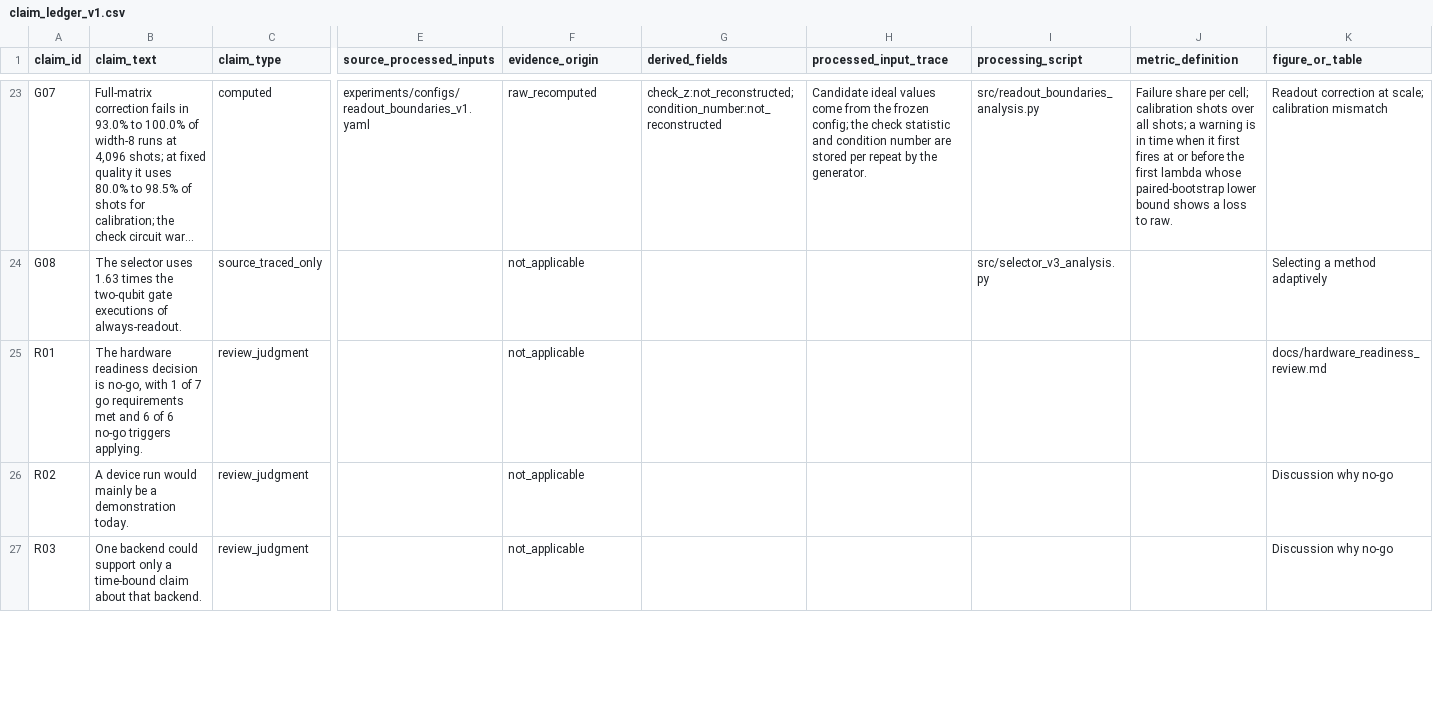
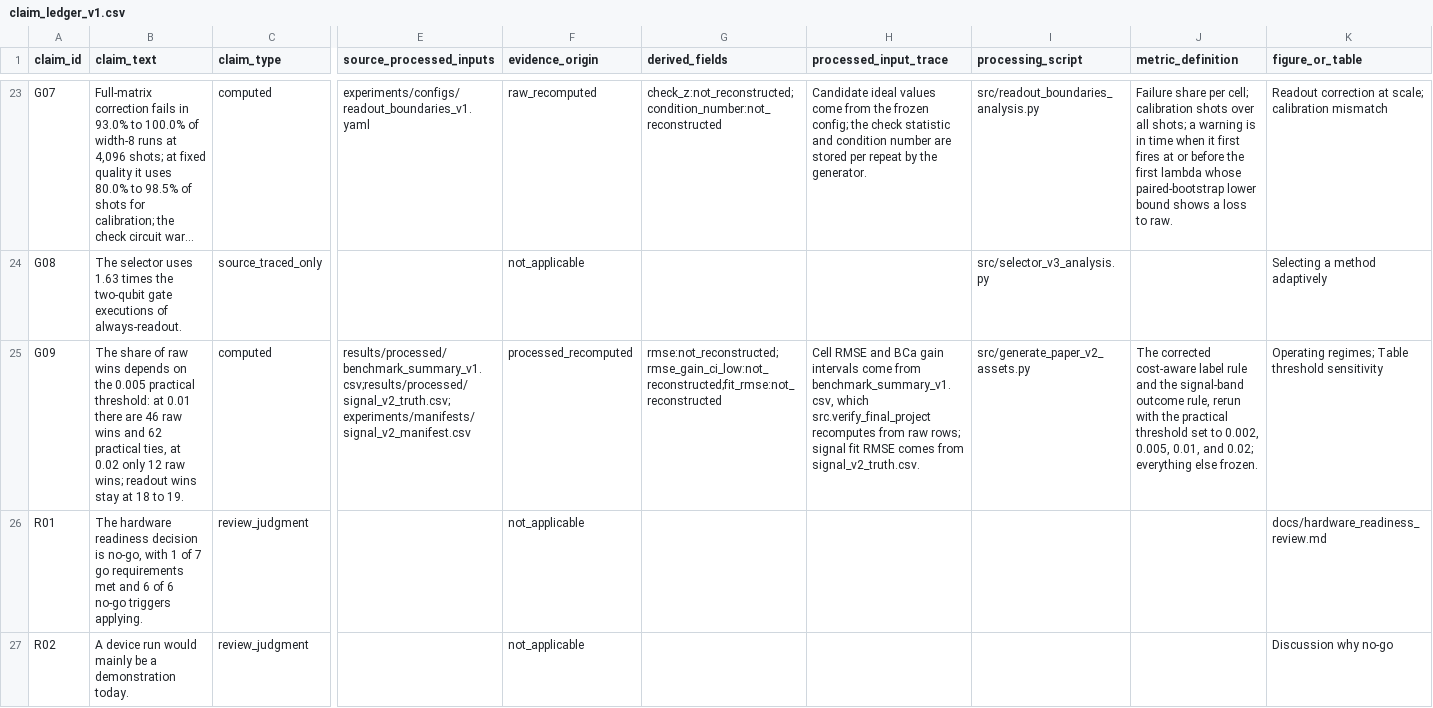
Before and after one commit to Raina-ya/adaptive-qem-benchmark, a CSV file: results/processed/claim_ledger_v1.csv, drawn as a sheet; only a part is shown, gaps mark what is left out; the shorter side is filled out with more unchanged rows; long unchanged cells end in …; rows hold the shown columns only; the diff names each change by its address in the sheet, - before the commit and + after, or states it on an @@ line.

```diff
--- a/results/processed/claim_ledger_v1.csv
+++ b/results/processed/claim_ledger_v1.csv
+row 25: G09 | The share of raw wins depends on the 0.005 practical threshold: at 0.01 there are 46 raw wins and 62 practical ties, at 0.02 only 12 raw wins; readout wins stay at 18 to 19. | computed | results/processed/benchmark_summary_v1.csv;results/processed/signal_v2_truth.csv;experiments/manifests/signal_v2_manifest.csv | processed_recomputed | rmse:not_reconstructed;rmse_gain_ci_low:not_reconstructed;fit_rmse:not_reconstructed | Cell RMSE and BCa gain intervals come from benchmark_summary_v1.csv, which src.verify_final_project recomputes from raw rows; signal fit RMSE comes from signal_v2_truth.csv. | src/generate_paper_v2_assets.py | The corrected cost-aware label rule and the signal-band outcome rule, rerun with the practical threshold set to 0.002, 0.005, 0.01, and 0.02; everything else frozen. | Operating regimes; Table threshold sensitivity
```
Also changed, not shown: results/processed/artifact_provenance_v1.csv, results/processed/claim_coverage_summary_v1.csv, 16 other files.
